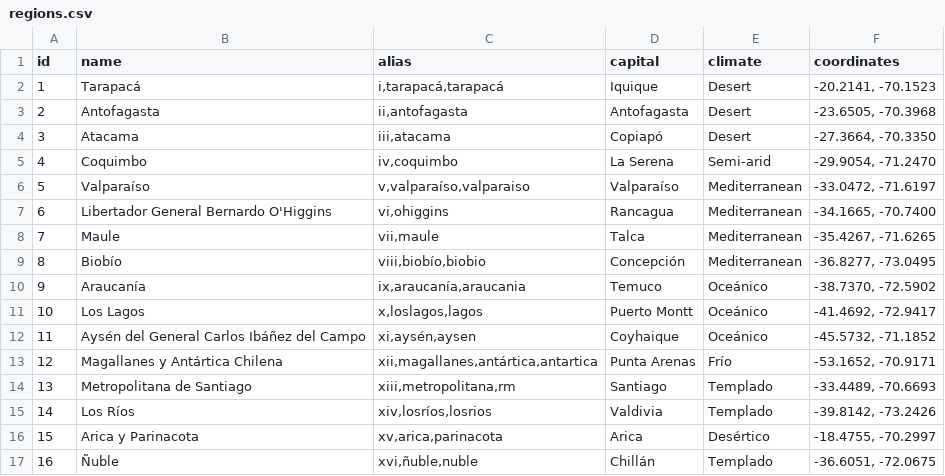
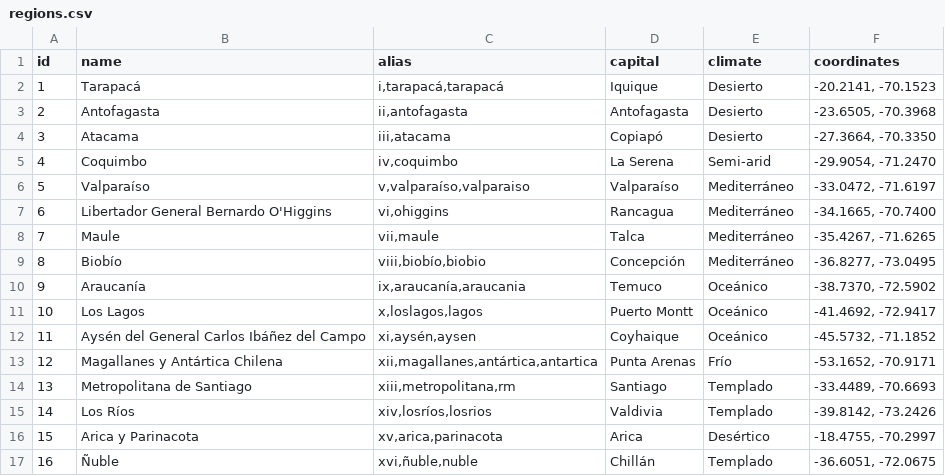
Before and after one commit to dieggoyz/chireco, a CSV file: data/regions.csv, drawn as a sheet.

Commit message:
fix: correct climate values

```diff
--- a/data/regions.csv
+++ b/data/regions.csv
@@ -1,10 +1,10 @@
 id,name,alias,capital,climate,coordinates
-1,Tarapacá,"i,tarapacá,tarapacá",Iquique,Desert,"-20.2141, -70.1523"
-2,Antofagasta,"ii,antofagasta",Antofagasta,Desert,"-23.6505, -70.3968"
-3,Atacama,"iii,atacama",Copiapó,Desert,"-27.3664, -70.3350"
+1,Tarapacá,"i,tarapacá,tarapacá",Iquique,Desierto,"-20.2141, -70.1523"
+2,Antofagasta,"ii,antofagasta",Antofagasta,Desierto,"-23.6505, -70.3968"
+3,Atacama,"iii,atacama",Copiapó,Desierto,"-27.3664, -70.3350"
 4,Coquimbo,"iv,coquimbo",La Serena,Semi-arid,"-29.9054, -71.2470"
-5,Valparaíso,"v,valparaíso,valparaiso",Valparaíso,Mediterranean,"-33.0472, -71.6197"
-6,Libertador General Bernardo O'Higgins,"vi,ohiggins",Rancagua,Mediterranean,"-34.1665, -70.7400"
-7,Maule,"vii,maule",Talca,Mediterranean,"-35.4267, -71.6265"
-8,Biobío,"viii,biobío,biobio",Concepción,Mediterranean,"-36.8277, -73.0495"
+5,Valparaíso,"v,valparaíso,valparaiso",Valparaíso,Mediterráneo,"-33.0472, -71.6197"
+6,Libertador General Bernardo O'Higgins,"vi,ohiggins",Rancagua,Mediterráneo,"-34.1665, -70.7400"
+7,Maule,"vii,maule",Talca,Mediterráneo,"-35.4267, -71.6265"
+8,Biobío,"viii,biobío,biobio",Concepción,Mediterráneo,"-36.8277, -73.0495"
 9,Araucanía,"ix,araucanía,araucania",Temuco,Oceánico,"-38.7370, -72.5902"
```
